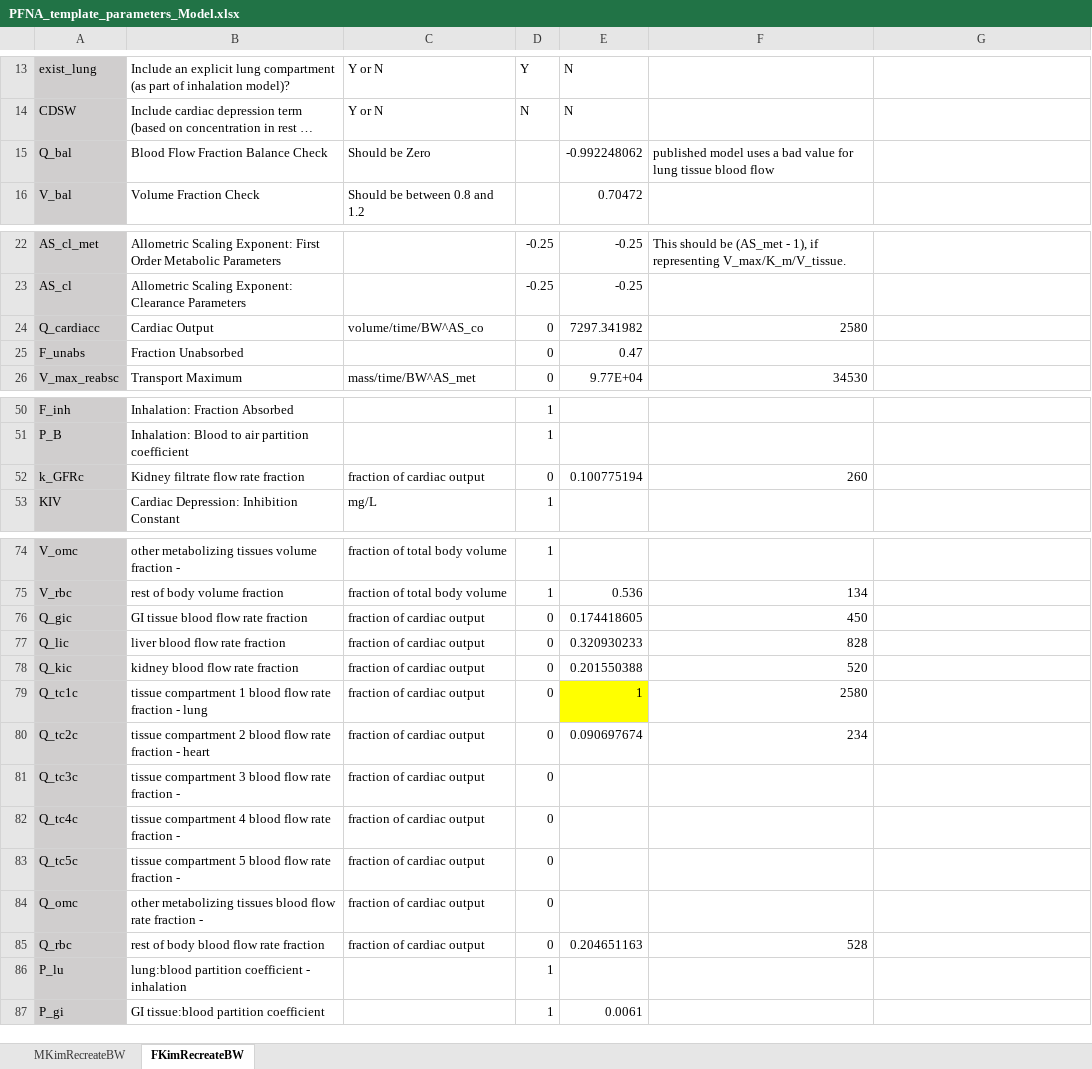
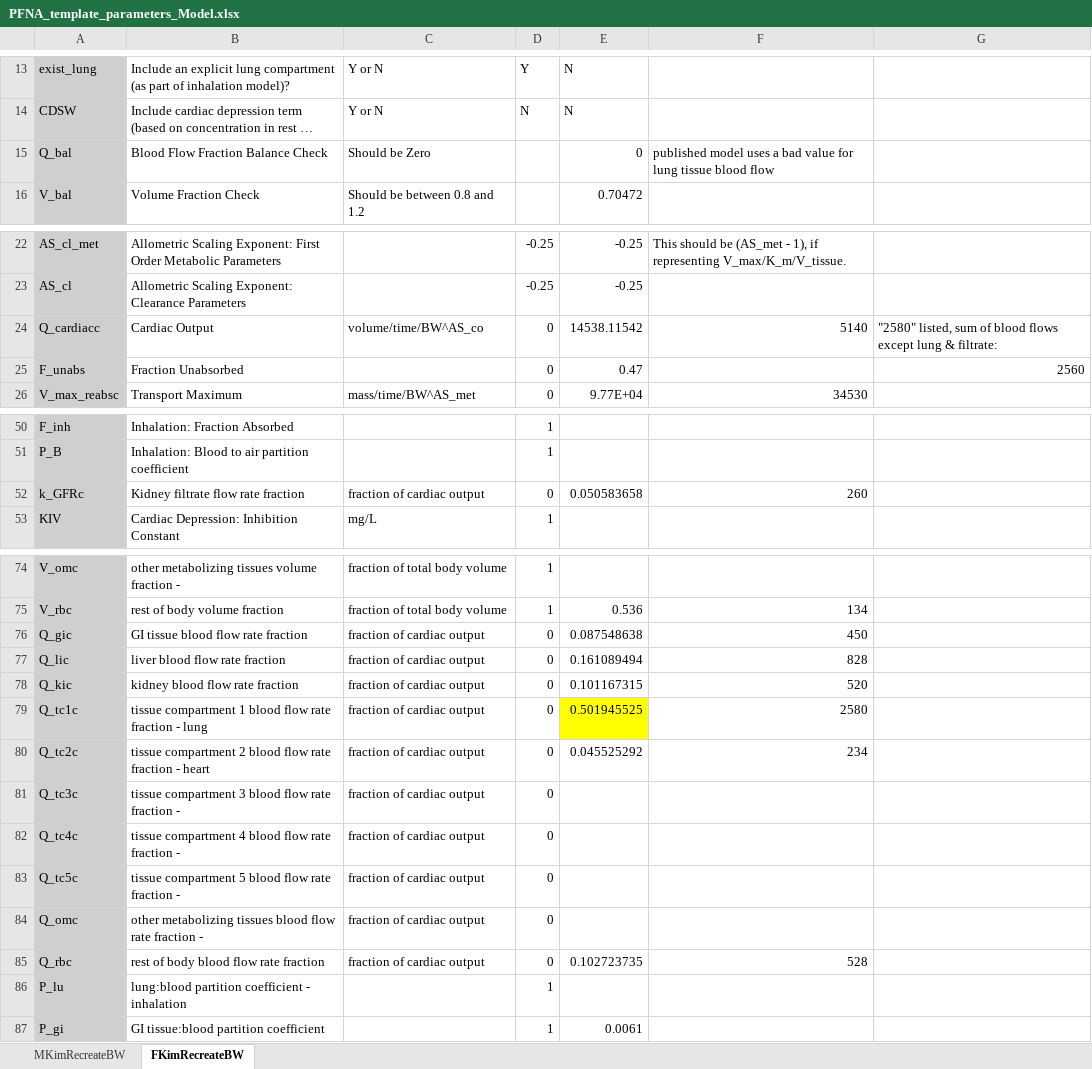
Before and after one commit to schlossman/PBPK_Model_Template_Mod, an Excel workbook: Inputs/PFNA_template_parameters_Model.xlsx, sheet FKimRecreateBW, drawn as a sheet; only a part is shown, gaps mark what is left out; long unchanged cells end in …; values as stored, in another font and other column widths than the file's, no borders; conditional formats not drawn; the diff names each change by its address in the sheet, - before the commit and + after, or states it on an @@ line.

```diff
--- a/Inputs/PFNA_template_parameters_Model.xlsx (sheet FKimRecreateBW)
+++ b/Inputs/PFNA_template_parameters_Model.xlsx (sheet FKimRecreateBW)
-E15: -0.992248062
+E15: 0
-E24: 7297.341982
+E24: 14538.11542
-F24: 2580
+F24: 5140
-G24: (empty)
+G24: "2580" listed, sum of blood flows except lung & filtrate:
-G25: (empty)
+G25: 2560
-E52: 0.100775194
+E52: 0.050583658
-E76: 0.174418605
+E76: 0.087548638
-E77: 0.320930233
+E77: 0.161089494
-E78: 0.201550388
+E78: 0.101167315
-E79: 1
+E79: 0.501945525
-E80: 0.090697674
+E80: 0.045525292
-E85: 0.204651163
+E85: 0.102723735
```
Also changed, not shown: sheet MKimRecreateBW, formulas that keep their value, Inputs/PFDA_template_parameters_Model.xlsx, Inputs/PFHxS_template_parameters_Model.xlsx.
